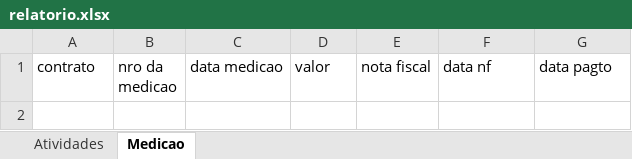
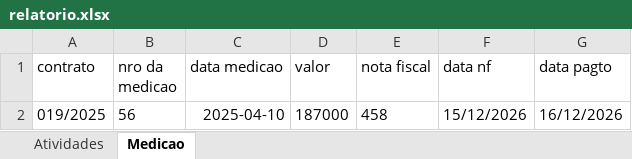
Before and after one commit to brumas2022/patrimonio, an Excel workbook: relatorio.xlsx, sheet Medicao, drawn as a sheet; values as stored, in another font and other column widths than the file's, no borders; the diff names each change by its address in the sheet, - before the commit and + after, or states it on an @@ line.

Commit message:
Update relatorio.xlsx

```diff
--- a/relatorio.xlsx (sheet Medicao)
+++ b/relatorio.xlsx (sheet Medicao)
+row 2: 019/2025 | 56 | 2025-04-10 | 187000 | 458 | 15/12/2026 | 16/12/2026
```
Also changed, not shown: sheet Atividades.
